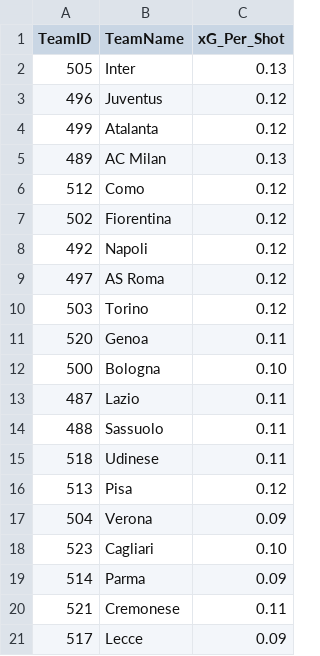
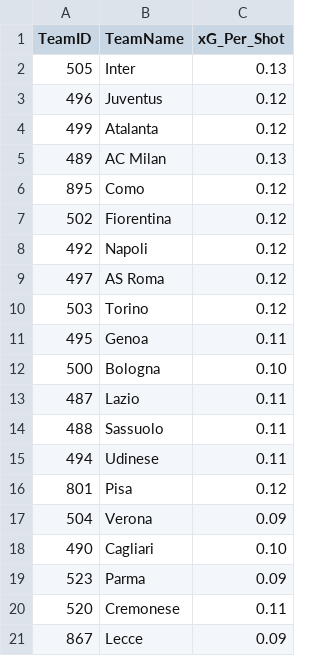
Before and after one commit to thekingprediction-maker/DATABASE_AVANZATO_2025.csv, a CSV file: DATABASE_AVANZATO_2025.csv, drawn as a sheet.

Commit message:
Add files via upload

```diff
--- a/DATABASE_AVANZATO_2025.csv
+++ b/DATABASE_AVANZATO_2025.csv
@@ -5,3 +5,3 @@ TeamID,TeamName,xG_Per_Shot
 489,AC Milan,0.13
-512,Como,0.12
+895,Como,0.12
 502,Fiorentina,0.12
@@ -10,3 +10,3 @@ TeamID,TeamName,xG_Per_Shot
 503,Torino,0.12
-520,Genoa,0.11
+495,Genoa,0.11
 500,Bologna,0.10
@@ -14,8 +14,8 @@ TeamID,TeamName,xG_Per_Shot
 488,Sassuolo,0.11
-518,Udinese,0.11
-513,Pisa,0.12
+494,Udinese,0.11
+801,Pisa,0.12
 504,Verona,0.09
-523,Cagliari,0.10
-514,Parma,0.09
-521,Cremonese,0.11
-517,Lecce,0.09
+490,Cagliari,0.10
+523,Parma,0.09
+520,Cremonese,0.11
+867,Lecce,0.09
```
